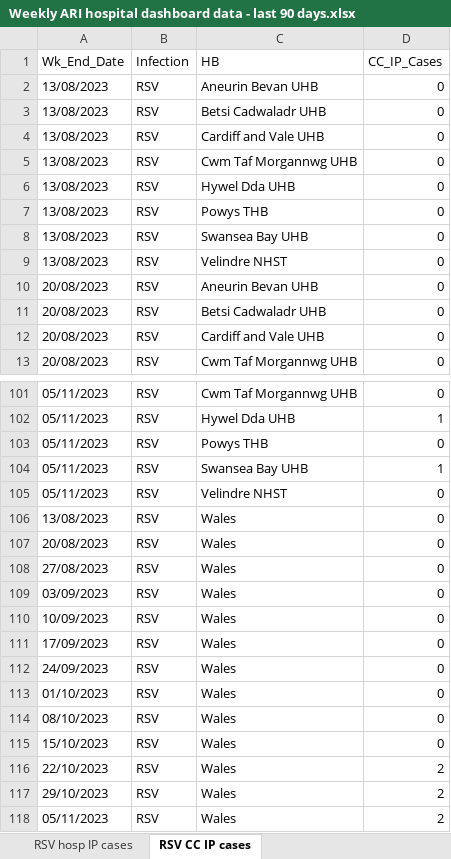
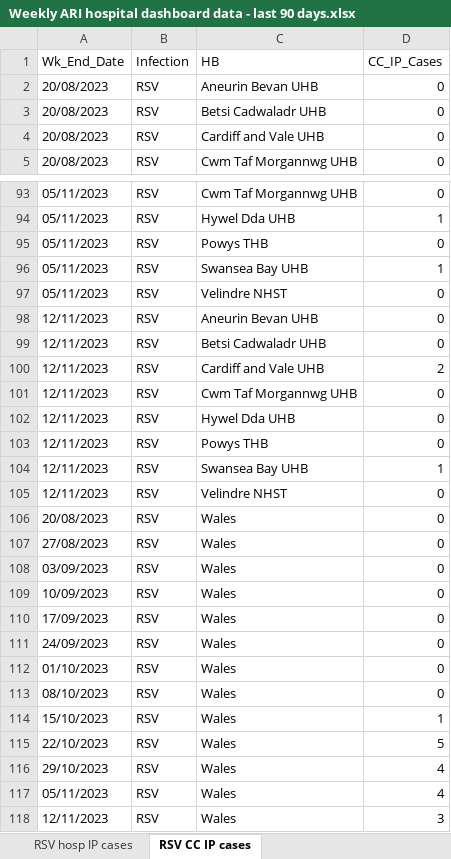
Before and after one commit to NIHR-BI/2023_24_Flu_data_upload, an Excel workbook: Weekly ARI hospital dashboard data - last 90 days.xlsx, sheet RSV CC IP cases, drawn as a sheet; only a part is shown, gaps mark what is left out; values as stored, in another font and other column widths than the file's, no borders; removed rows and columns are numbered as before the commit, all else as after; the diff covers the shown part only; the diff names each change by its address in the sheet, - before the commit and + after, or states it on an @@ line.

```diff
--- a/Weekly ARI hospital dashboard data - last 90 days.xlsx (sheet RSV CC IP cases)
+++ b/Weekly ARI hospital dashboard data - last 90 days.xlsx (sheet RSV CC IP cases)
-row 2: 13/08/2023 | RSV | Aneurin Bevan UHB | 0
-row 3: 13/08/2023 | RSV | Betsi Cadwaladr UHB | 0
-row 4: 13/08/2023 | RSV | Cardiff and Vale UHB | 0
-row 5: 13/08/2023 | RSV | Cwm Taf Morgannwg UHB | 0
-row 6: 13/08/2023 | RSV | Hywel Dda UHB | 0
-row 7: 13/08/2023 | RSV | Powys THB | 0
-row 8: 13/08/2023 | RSV | Swansea Bay UHB | 0
-row 9: 13/08/2023 | RSV | Velindre NHST | 0
+row 98: 12/11/2023 | RSV | Aneurin Bevan UHB | 0
-A99 (Wk_End_Date): 13/08/2023
+A99 (Wk_End_Date): 12/11/2023
-C99 (HB): Wales
+C99 (HB): Betsi Cadwaladr UHB
+row 100: 12/11/2023 | RSV | Cardiff and Vale UHB | 2
+row 101: 12/11/2023 | RSV | Cwm Taf Morgannwg UHB | 0
+row 102: 12/11/2023 | RSV | Hywel Dda UHB | 0
+row 103: 12/11/2023 | RSV | Powys THB | 0
+row 104: 12/11/2023 | RSV | Swansea Bay UHB | 1
+row 105: 12/11/2023 | RSV | Velindre NHST | 0
-D114 (CC_IP_Cases): 0
+D114 (CC_IP_Cases): 1
-D115 (CC_IP_Cases): 2
+D115 (CC_IP_Cases): 5
-D116:D117 (CC_IP_Cases): 2
+D116:D117 (CC_IP_Cases): 4
+row 118: 12/11/2023 | RSV | Wales | 3
```
Also changed, not shown: 4 edited cells elsewhere in this sheet, sheet RSV hosp IP cases, sheet Flu hosp IP cases, sheet RSV hosp cases by acq, sheet RSV com acq cases adm to hosp, sheet Flu hosp cases by acq, sheet Flu com acq cases adm to hosp, 5 more sheets, 1 other file.
